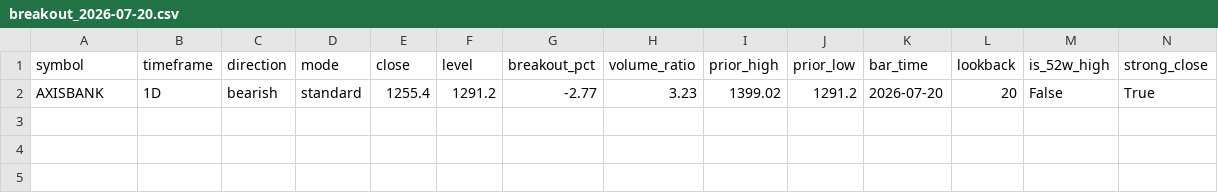
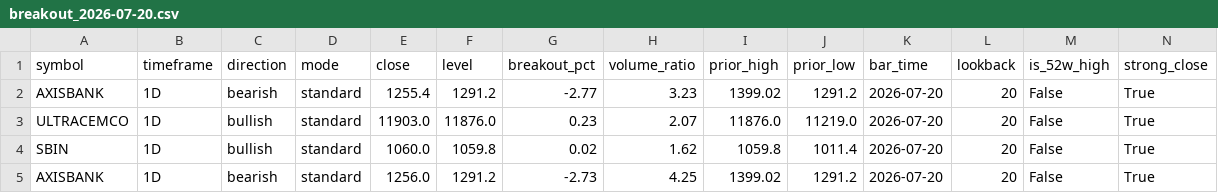
Before and after one commit to anilkumarkmys/breakoutscanner, a CSV file: data_cache/history/breakout_2026-07-20.csv, drawn as a sheet; only a part is shown; rows hold the shown columns only; the diff names each change by its address in the sheet, - before the commit and + after, or states it on an @@ line.

```diff
--- a/data_cache/history/breakout_2026-07-20.csv
+++ b/data_cache/history/breakout_2026-07-20.csv
+row 3: ULTRACEMCO | 1D | bullish | standard | 11903.0 | 11876.0 | 0.23 | 2.07 | 11876.0 | 11219.0 | 2026-07-20 | 20 | False | True
+row 4: SBIN | 1D | bullish | standard | 1060.0 | 1059.8 | 0.02 | 1.62 | 1059.8 | 1011.4 | 2026-07-20 | 20 | False | True
+row 5: AXISBANK | 1D | bearish | standard | 1256.0 | 1291.2 | -2.73 | 4.25 | 1399.02 | 1291.2 | 2026-07-20 | 20 | False | True
```
Also changed, not shown: data_cache/cpr_scan_info.csv, data_cache/history/cpr_2026-07-20.csv, 5 other files.
